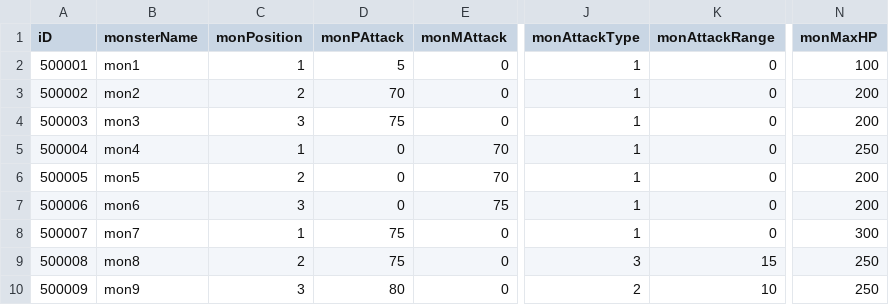
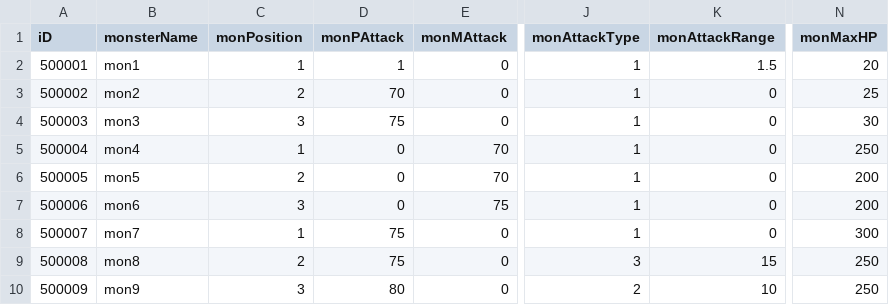
Before and after one commit to rockdo4/Calling_Fairy, a CSV file: Assets/Resources/DataTables/MonsterTable.csv, drawn as a sheet; only a part is shown, gaps mark what is left out; the diff names each change by its address in the sheet, - before the commit and + after, or states it on an @@ line.

```diff
--- a/Assets/Resources/DataTables/MonsterTable.csv
+++ b/Assets/Resources/DataTables/MonsterTable.csv
-D2 (monPAttack): 5
+D2 (monPAttack): 1
-K2 (monAttackRange): 0
+K2 (monAttackRange): 1.5
-N2 (monMaxHP): 100
+N2 (monMaxHP): 20
-N3 (monMaxHP): 200
+N3 (monMaxHP): 25
-N4 (monMaxHP): 200
+N4 (monMaxHP): 30
```
Also changed, not shown: 14 other files.
